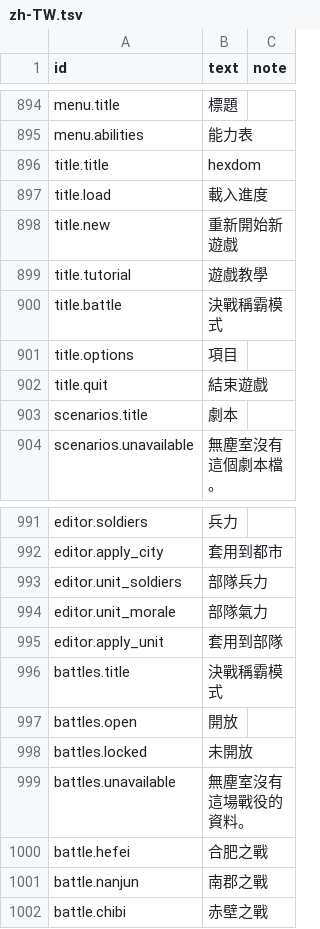
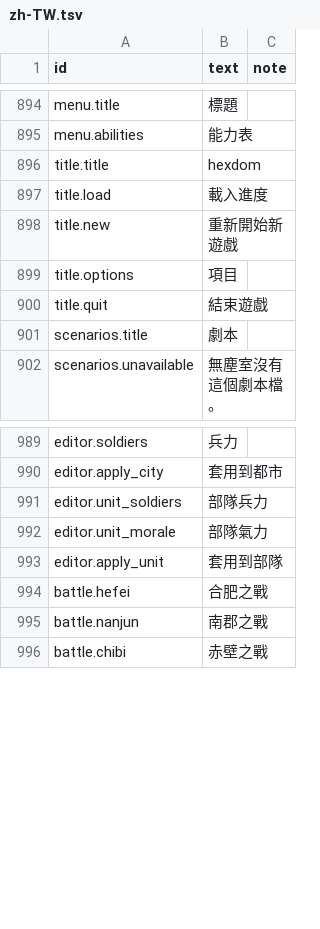
Before and after one commit to yksi7417/sanguodream, a TSV file: data/civil_war/text/zh-TW.tsv, drawn as a sheet; only a part is shown, gaps mark what is left out.

```diff
--- a/data/civil_war/text/zh-TW.tsv
+++ b/data/civil_war/text/zh-TW.tsv
@@ -898,4 +898,2 @@ title.load	載入進度
 title.new	重新開始新遊戲
-title.tutorial	遊戲教學
-title.battle	決戰稱霸模式
 title.options	項目
@@ -995,6 +993,2 @@ editor.unit_morale	部隊氣力
 editor.apply_unit	套用到部隊
-battles.title	決戰稱霸模式
-battles.open	開放
-battles.locked	未開放
-battles.unavailable	無塵室沒有這場戰役的資料。
 battle.hefei	合肥之戰
```
Also changed, not shown: data/civil_war/text/en.tsv, data/placeholder/text/en.tsv, 24 other files.
